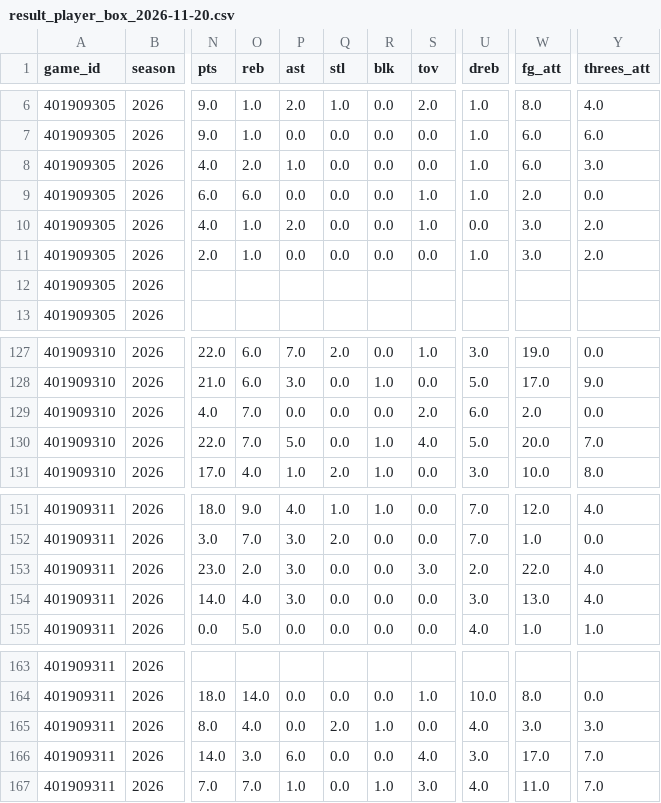
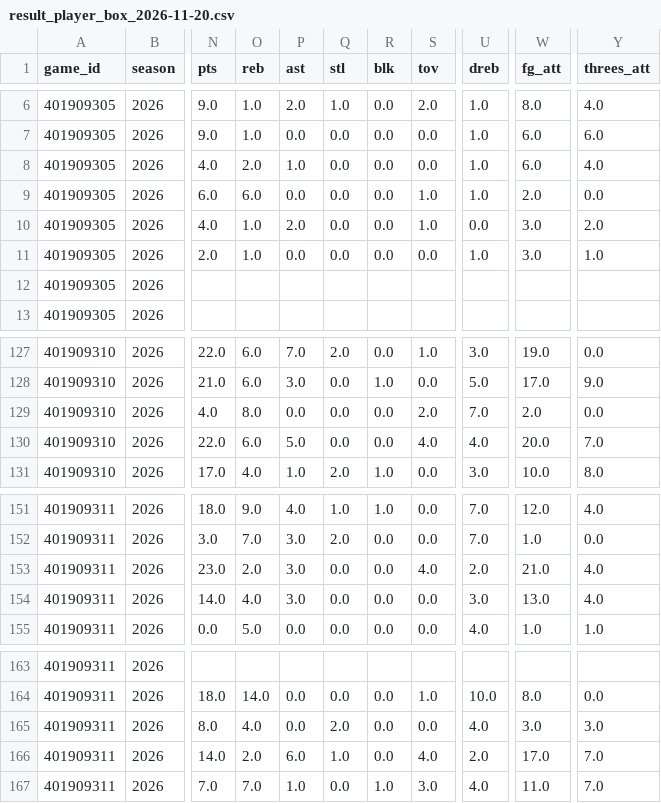
Before and after one commit to bigtyme2k3/Nba-model, a CSV file: data/raw/result_player_box_2026-11-20.csv, drawn as a sheet; only a part is shown, gaps mark what is left out; the diff names each change by its address in the sheet, - before the commit and + after, or states it on an @@ line.

```diff
--- a/data/raw/result_player_box_2026-11-20.csv
+++ b/data/raw/result_player_box_2026-11-20.csv
-Y8 (threes_att): 3.0
+Y8 (threes_att): 4.0
-Y11 (threes_att): 2.0
+Y11 (threes_att): 1.0
-O129 (reb): 7.0
+O129 (reb): 8.0
-U129 (dreb): 6.0
+U129 (dreb): 7.0
-O130 (reb): 7.0
+O130 (reb): 6.0
-R130 (blk): 1.0
+R130 (blk): 0.0
-U130 (dreb): 5.0
+U130 (dreb): 4.0
-S153 (tov): 3.0
+S153 (tov): 4.0
-W153 (fg_att): 22.0
+W153 (fg_att): 21.0
-R165 (blk): 1.0
+R165 (blk): 0.0
-O166 (reb): 3.0
+O166 (reb): 2.0
-Q166 (stl): 0.0
+Q166 (stl): 1.0
-U166 (dreb): 3.0
+U166 (dreb): 2.0
```
Also changed, not shown: data/raw/result_player_box_2026-11-18.csv, data/raw/scores.csv, 21 other files.
